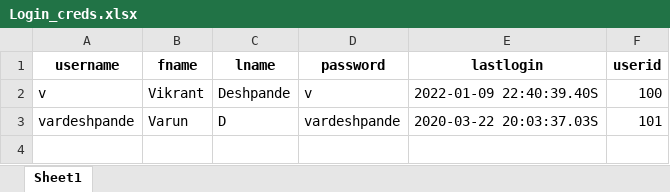
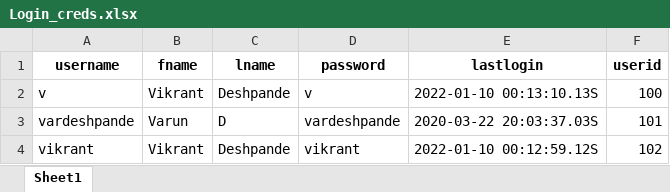
Before and after one commit to vikrantdeshpande09876/XML_to_CSV_Rep, an Excel workbook: xml_to_csv/static/Login_creds.xlsx, sheet Sheet1, drawn as a sheet; values as stored, in another font and other column widths than the file's, no borders; the diff names each change by its address in the sheet, - before the commit and + after, or states it on an @@ line.

```diff
--- a/xml_to_csv/static/Login_creds.xlsx (sheet Sheet1)
+++ b/xml_to_csv/static/Login_creds.xlsx (sheet Sheet1)
-E2 (lastlogin): 2022-01-09 22:40:39.40S
+E2 (lastlogin): 2022-01-10 00:13:10.13S
+row 4: vikrant | Vikrant | Deshpande | vikrant | 2022-01-10 00:12:59.12S | 102
```
Also changed, not shown: 7 other files.
